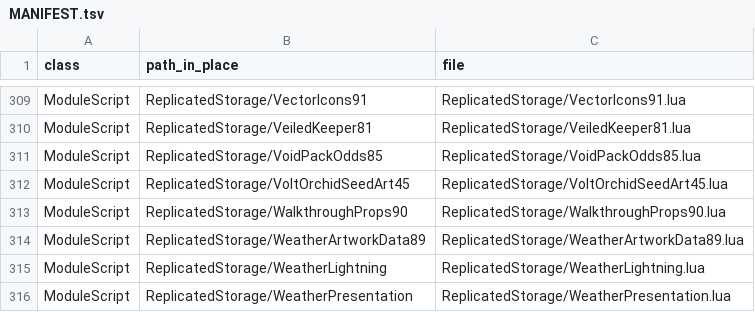
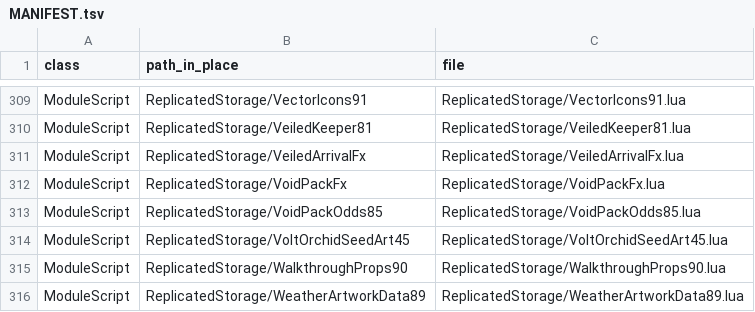
Before and after one commit to vbd4j4tt9s-alt/tmz, a TSV file: src/MANIFEST.tsv, drawn as a sheet; only a part is shown, gaps mark what is left out; the shorter side is filled out with more unchanged rows.

```diff
--- a/src/MANIFEST.tsv
+++ b/src/MANIFEST.tsv
@@ -310,2 +310,4 @@ ModuleScript	ReplicatedStorage/VectorIcons91	ReplicatedStorage/VectorIcons91.lua
 ModuleScript	ReplicatedStorage/VeiledKeeper81	ReplicatedStorage/VeiledKeeper81.lua
+ModuleScript	ReplicatedStorage/VeiledArrivalFx	ReplicatedStorage/VeiledArrivalFx.lua
+ModuleScript	ReplicatedStorage/VoidPackFx	ReplicatedStorage/VoidPackFx.lua
 ModuleScript	ReplicatedStorage/VoidPackOdds85	ReplicatedStorage/VoidPackOdds85.lua
```
Also changed, not shown: 4 other files.
